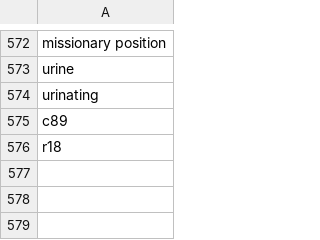
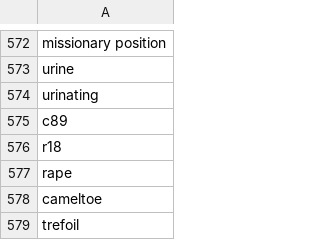
Before and after one commit to KonghaYao/tag-collection, a CSV file: data/swearList.csv, drawn as a sheet; only a part is shown, gaps mark what is left out; the diff names each change by its address in the sheet, - before the commit and + after, or states it on an @@ line.

```diff
--- a/data/swearList.csv
+++ b/data/swearList.csv
+row 577: rape
+row 578: cameltoe
+row 579: trefoil
```
Also changed, not shown: 5 other files.
